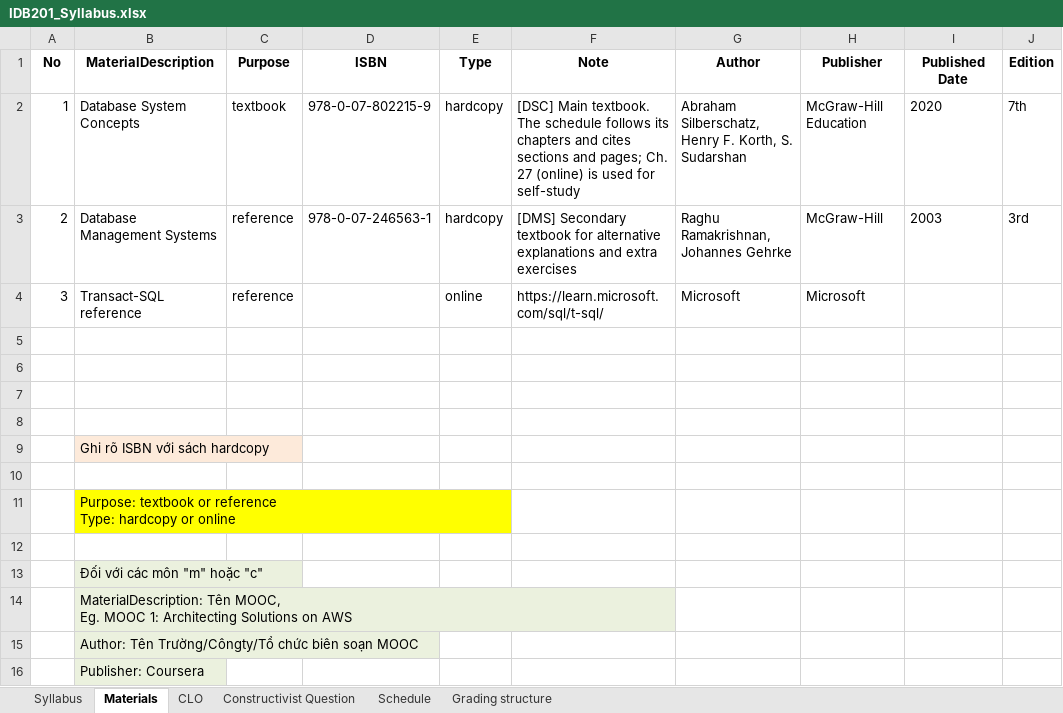
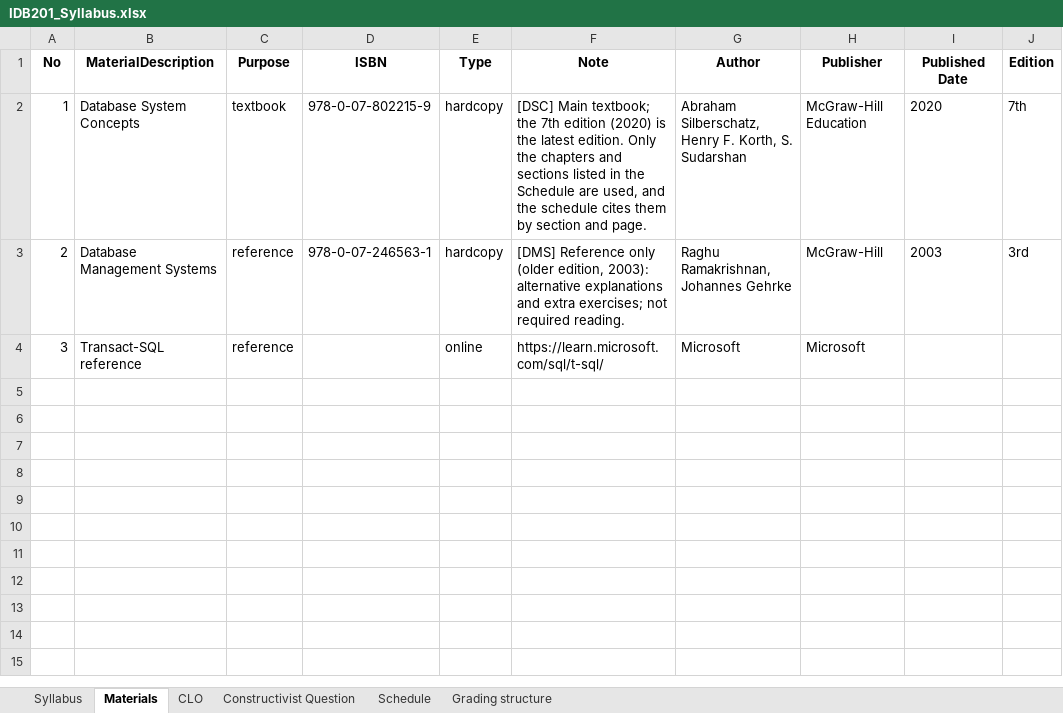
Before and after one commit to VanTTN2/IDB202, an Excel workbook: syllabus/IDB201_Syllabus.xlsx, sheet Materials, drawn as a sheet; values as stored, in another font and other column widths than the file's, no borders; ↵ is a line break in a cell; the diff names each change by its address in the sheet, - before the commit and + after, or states it on an @@ line.

```diff
--- a/syllabus/IDB201_Syllabus.xlsx (sheet Materials)
+++ b/syllabus/IDB201_Syllabus.xlsx (sheet Materials)
-F2 (Note): [DSC] Main textbook. The schedule follows its chapters and cites sections and pages; Ch. 27 (online) is used for self-study
+F2 (Note): [DSC] Main textbook; the 7th edition (2020) is the latest edition. Only the chapters and sections listed in the Schedule are used, and the schedule cites them by section and page.
-F3 (Note): [DMS] Secondary textbook for alternative explanations and extra exercises
+F3 (Note): [DMS] Reference only (older edition, 2003): alternative explanations and extra exercises; not required reading.
-row 5: (empty)
-row 6: (empty)
-row 7: (empty)
-row 8: (empty)
-row 9:  | Ghi rõ ISBN với sách hardcopy
-row 10: (empty)
-row 11:  | Purpose: textbook or reference ↵ Type: hardcopy or online
-row 12: (empty)
-row 13:  | Đối với các môn "m" hoặc "c"
-row 14:  | MaterialDescription: Tên MOOC, ↵ Eg. MOOC 1: Architecting Solutions on AWS
-row 15:  | Author: Tên Trường/Côngty/Tổ chức biên soạn MOOC
-row 16:  | Publisher: Coursera
```
Also changed, not shown: sheet Schedule, sheet Grading structure, sheet Constructivist Question, sheet Syllabus, sheet CLO, IDB201_ket-qua-sua_lan1_1/1_syllabus/IDB201_Syllabus.xlsx, 2 other files.
